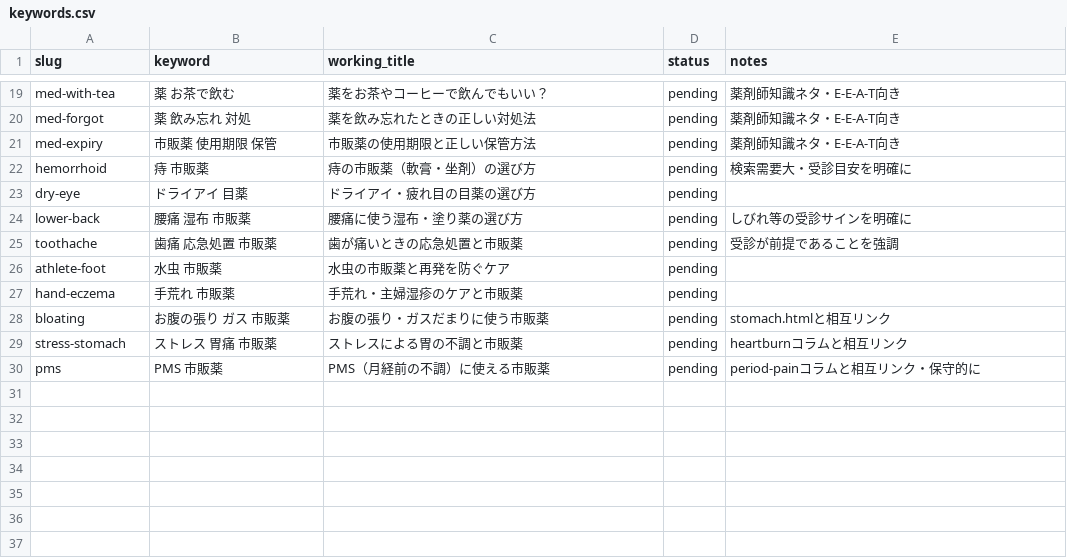
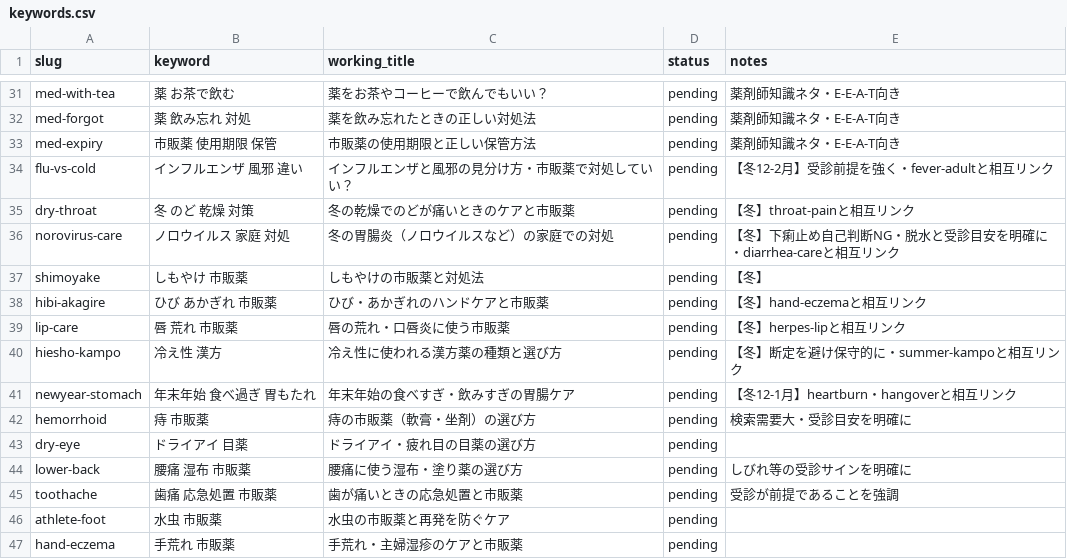
Before and after one commit to hacchan1102/medical, a CSV file: pipeline/keywords.csv, drawn as a sheet; only a part is shown, gaps mark what is left out; the shorter side is filled out with more unchanged rows; the diff covers the shown part only; the diff names each change by its address in the sheet, - before the commit and + after, or states it on an @@ line.

```diff
--- a/pipeline/keywords.csv
+++ b/pipeline/keywords.csv
+row 34: flu-vs-cold | インフルエンザ 風邪 違い | インフルエンザと風邪の見分け方・市販薬で対処していい？ | pending | 【冬12-2月】受診前提を強く・fever-adultと相互リンク
+row 35: dry-throat | 冬 のど 乾燥 対策 | 冬の乾燥でのどが痛いときのケアと市販薬 | pending | 【冬】throat-painと相互リンク
+row 36: norovirus-care | ノロウイルス 家庭 対処 | 冬の胃腸炎（ノロウイルスなど）の家庭での対処 | pending | 【冬】下痢止め自己判断NG・脱水と受診目安を明確に・diarrhea-careと相互リンク
+row 37: shimoyake | しもやけ 市販薬 | しもやけの市販薬と対処法 | pending | 【冬】
+row 38: hibi-akagire | ひび あかぎれ 市販薬 | ひび・あかぎれのハンドケアと市販薬 | pending | 【冬】hand-eczemaと相互リンク
+row 39: lip-care | 唇 荒れ 市販薬 | 唇の荒れ・口唇炎に使う市販薬 | pending | 【冬】herpes-lipと相互リンク
+row 40: hiesho-kampo | 冷え性 漢方 | 冷え性に使われる漢方薬の種類と選び方 | pending | 【冬】断定を避け保守的に・summer-kampoと相互リンク
+row 41: newyear-stomach | 年末年始 食べ過ぎ 胃もたれ | 年末年始の食べすぎ・飲みすぎの胃腸ケア | pending | 【冬12-1月】heartburn・hangoverと相互リンク
```
Also changed, not shown: 21 added rows elsewhere in this file, 6 other files.
